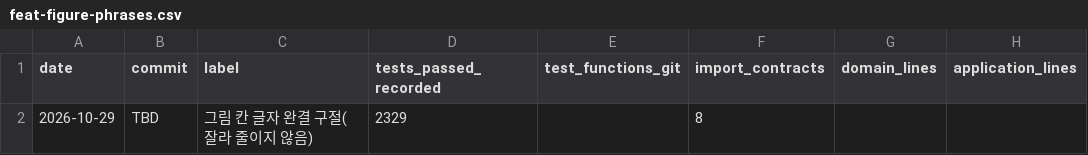
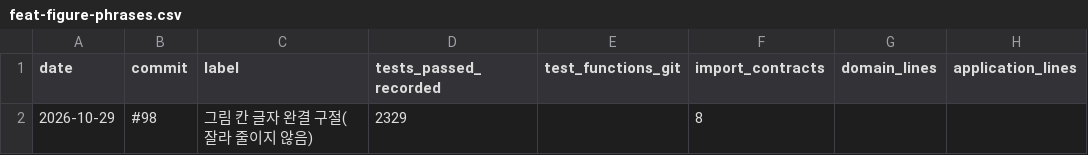
Before and after one commit to sweeetgy-boop/research-proposal-app, a CSV file: docs/history/metrics.d/feat-figure-phrases.csv, drawn as a sheet; only a part is shown; the diff names each change by its address in the sheet, - before the commit and + after, or states it on an @@ line.

```diff
--- a/docs/history/metrics.d/feat-figure-phrases.csv
+++ b/docs/history/metrics.d/feat-figure-phrases.csv
-B2 (commit): TBD
+B2 (commit): #98
```
Also changed, not shown: 2 other files.
